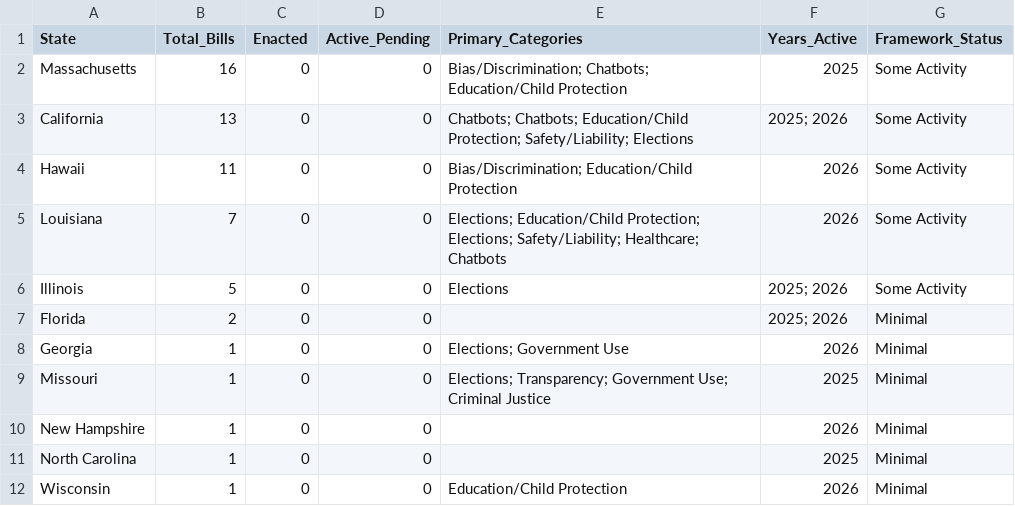
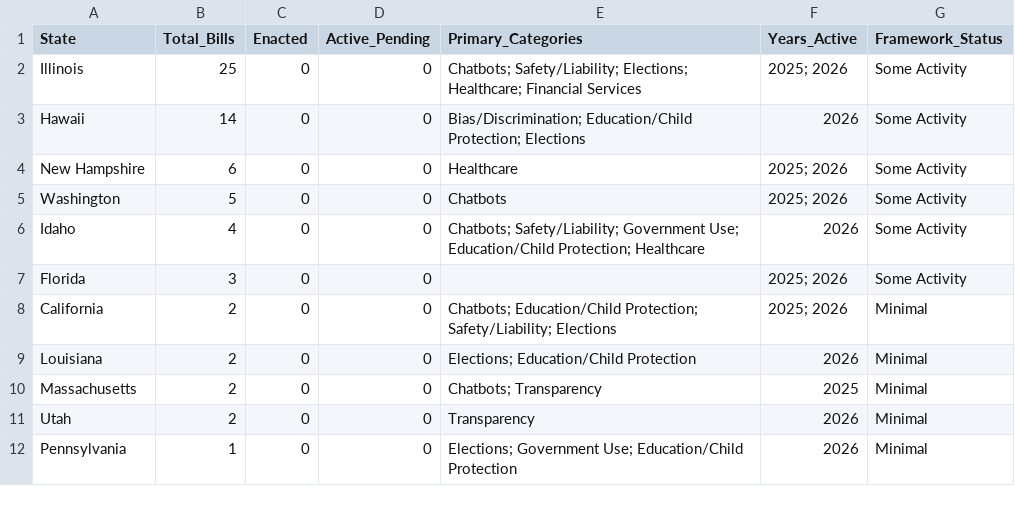
Before and after one commit to nikzei/state-ai-legislation-tracker, a CSV file: data/ai_legislation_summary.csv, drawn as a sheet.

```diff
--- a/data/ai_legislation_summary.csv
+++ b/data/ai_legislation_summary.csv
@@ -1,12 +1,12 @@
 State,Total_Bills,Enacted,Active_Pending,Primary_Categories,Years_Active,Framework_Status
-Massachusetts,16,0,0,Bias/Discrimination; Chatbots; Education/Child Protection,2025,Some Activity
-California,13,0,0,Chatbots; Chatbots; Education/Child Protection; Safety/Liability; Elections,2025; 2026,Some Activity
-Hawaii,11,0,0,Bias/Discrimination; Education/Child Protection,2026,Some Activity
-Louisiana,7,0,0,Elections; Education/Child Protection; Elections; Safety/Liability; Healthcare; Chatbots,2026,Some Activity
-Illinois,5,0,0,Elections,2025; 2026,Some Activity
-Florida,2,0,0,,2025; 2026,Minimal
-Georgia,1,0,0,Elections; Government Use,2026,Minimal
-Missouri,1,0,0,Elections; Transparency; Government Use; Criminal Justice,2025,Minimal
-New Hampshire,1,0,0,,2026,Minimal
-North Carolina,1,0,0,,2025,Minimal
-Wisconsin,1,0,0,Education/Child Protection,2026,Minimal
+Illinois,25,0,0,Chatbots; Safety/Liability; Elections; Healthcare; Financial Services,2025; 2026,Some Activity
+Hawaii,14,0,0,Bias/Discrimination; Education/Child Protection; Elections,2026,Some Activity
+New Hampshire,6,0,0,Healthcare,2025; 2026,Some Activity
+Washington,5,0,0,Chatbots,2025; 2026,Some Activity
+Idaho,4,0,0,Chatbots; Safety/Liability; Government Use; Education/Child Protection; Healthcare,2026,Some Activity
+Florida,3,0,0,,2025; 2026,Some Activity
+California,2,0,0,Chatbots; Education/Child Protection; Safety/Liability; Elections,2025; 2026,Minimal
+Louisiana,2,0,0,Elections; Education/Child Protection,2026,Minimal
+Massachusetts,2,0,0,Chatbots; Transparency,2025,Minimal
+Utah,2,0,0,Transparency,2026,Minimal
+Pennsylvania,1,0,0,Elections; Government Use; Education/Child Protection,2026,Minimal
```
Also changed, not shown: data/ai_legislation_bills.csv.
